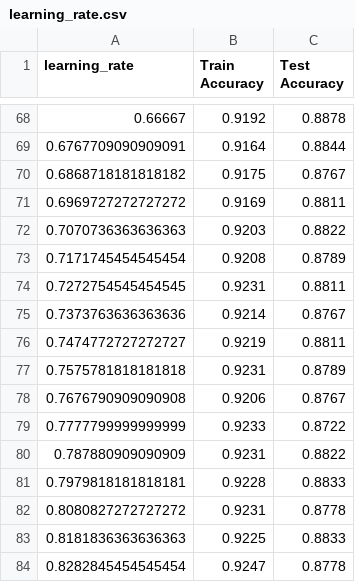
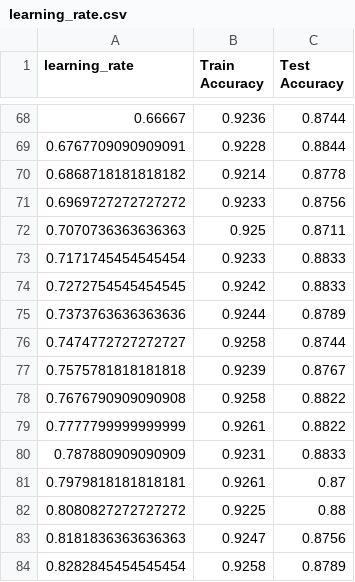
Before and after one commit to Cecilia7717/project-ml, a CSV file: learning_rate.csv, drawn as a sheet; only a part is shown, gaps mark what is left out; the diff covers the shown part only.

```diff
--- a/learning_rate.csv
+++ b/learning_rate.csv
@@ -68,17 +68,17 @@ learning_rate,Train Accuracy,Test Accuracy
-0.66667,0.9192,0.8878
-0.6767709090909091,0.9164,0.8844
-0.6868718181818182,0.9175,0.8767
-0.6969727272727272,0.9169,0.8811
-0.7070736363636363,0.9203,0.8822
-0.7171745454545454,0.9208,0.8789
-0.7272754545454545,0.9231,0.8811
-0.7373763636363636,0.9214,0.8767
-0.7474772727272727,0.9219,0.8811
-0.7575781818181818,0.9231,0.8789
-0.7676790909090908,0.9206,0.8767
-0.7777799999999999,0.9233,0.8722
-0.787880909090909,0.9231,0.8822
-0.7979818181818181,0.9228,0.8833
-0.8080827272727272,0.9231,0.8778
-0.8181836363636363,0.9225,0.8833
-0.8282845454545454,0.9247,0.8778
+0.66667,0.9236,0.8744
+0.6767709090909091,0.9228,0.8844
+0.6868718181818182,0.9214,0.8778
+0.6969727272727272,0.9233,0.8756
+0.7070736363636363,0.925,0.8711
+0.7171745454545454,0.9233,0.8833
+0.7272754545454545,0.9242,0.8833
+0.7373763636363636,0.9244,0.8789
+0.7474772727272727,0.9258,0.8744
+0.7575781818181818,0.9239,0.8767
+0.7676790909090908,0.9258,0.8822
+0.7777799999999999,0.9261,0.8822
+0.787880909090909,0.9231,0.8833
+0.7979818181818181,0.9261,0.87
+0.8080827272727272,0.9225,0.88
+0.8181836363636363,0.9247,0.8756
+0.8282845454545454,0.9258,0.8789
```
Also changed, not shown: 164 edited cells elsewhere in this file, 4 other files.
